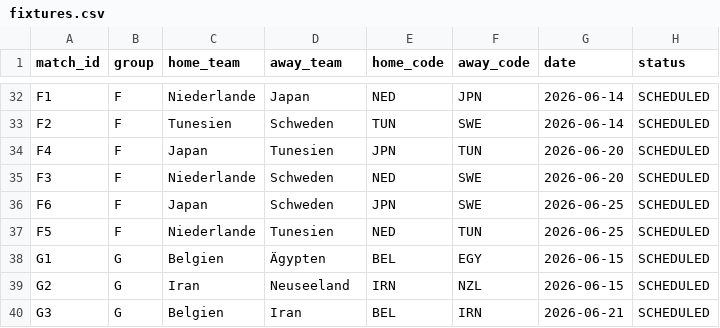
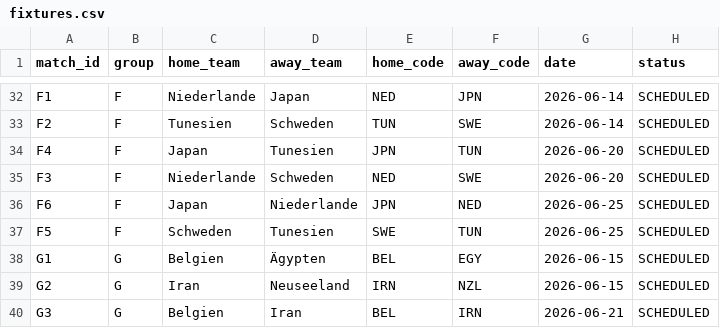
Before and after one commit to ninibini99/worldcup-betting-game, a CSV file: data/fixtures.csv, drawn as a sheet; only a part is shown, gaps mark what is left out.

```diff
--- a/data/fixtures.csv
+++ b/data/fixtures.csv
@@ -35,4 +35,4 @@ F4,F,Japan,Tunesien,JPN,TUN,2026-06-20,SCHEDULED
 F3,F,Niederlande,Schweden,NED,SWE,2026-06-20,SCHEDULED
-F6,F,Japan,Schweden,JPN,SWE,2026-06-25,SCHEDULED
-F5,F,Niederlande,Tunesien,NED,TUN,2026-06-25,SCHEDULED
+F6,F,Japan,Niederlande,JPN,NED,2026-06-25,SCHEDULED
+F5,F,Schweden,Tunesien,SWE,TUN,2026-06-25,SCHEDULED
 G1,G,Belgien,Ägypten,BEL,EGY,2026-06-15,SCHEDULED
```
Also changed, not shown: data/predictions.csv, data/results.csv, 4 other files.
